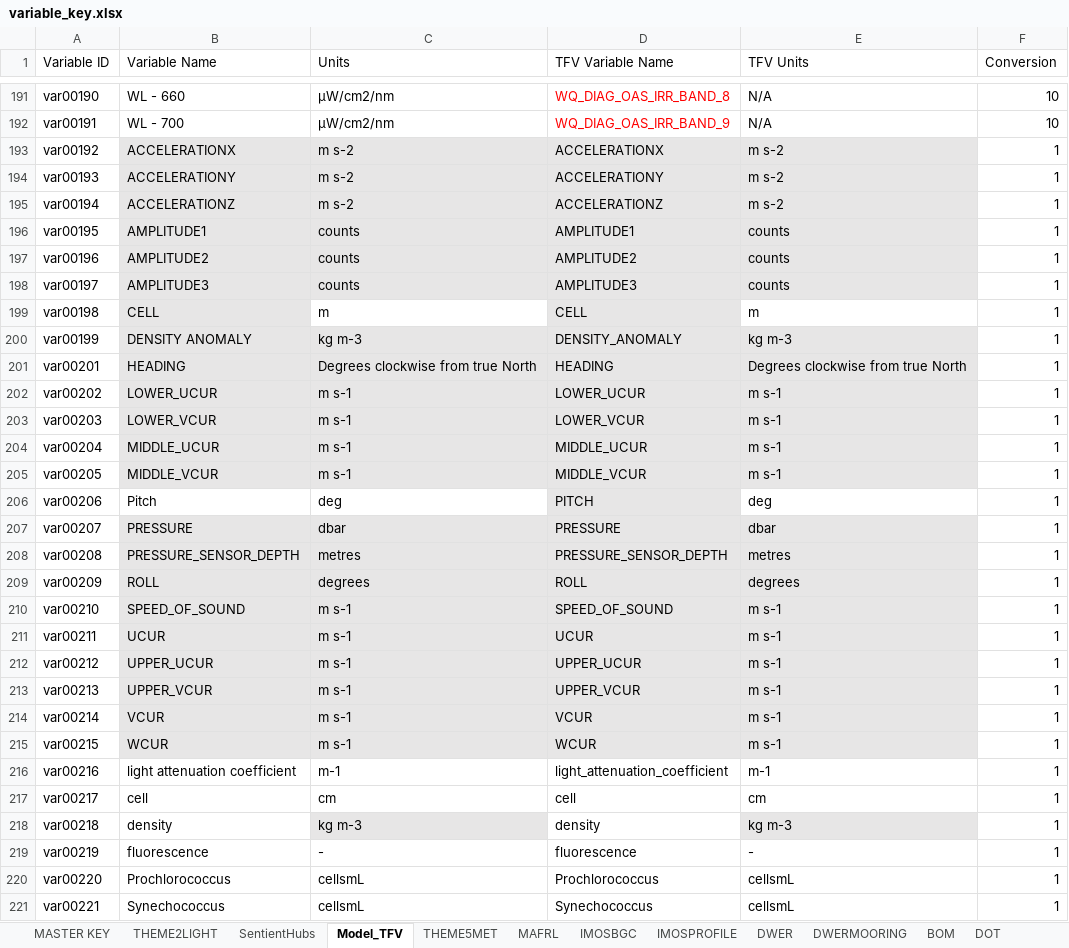
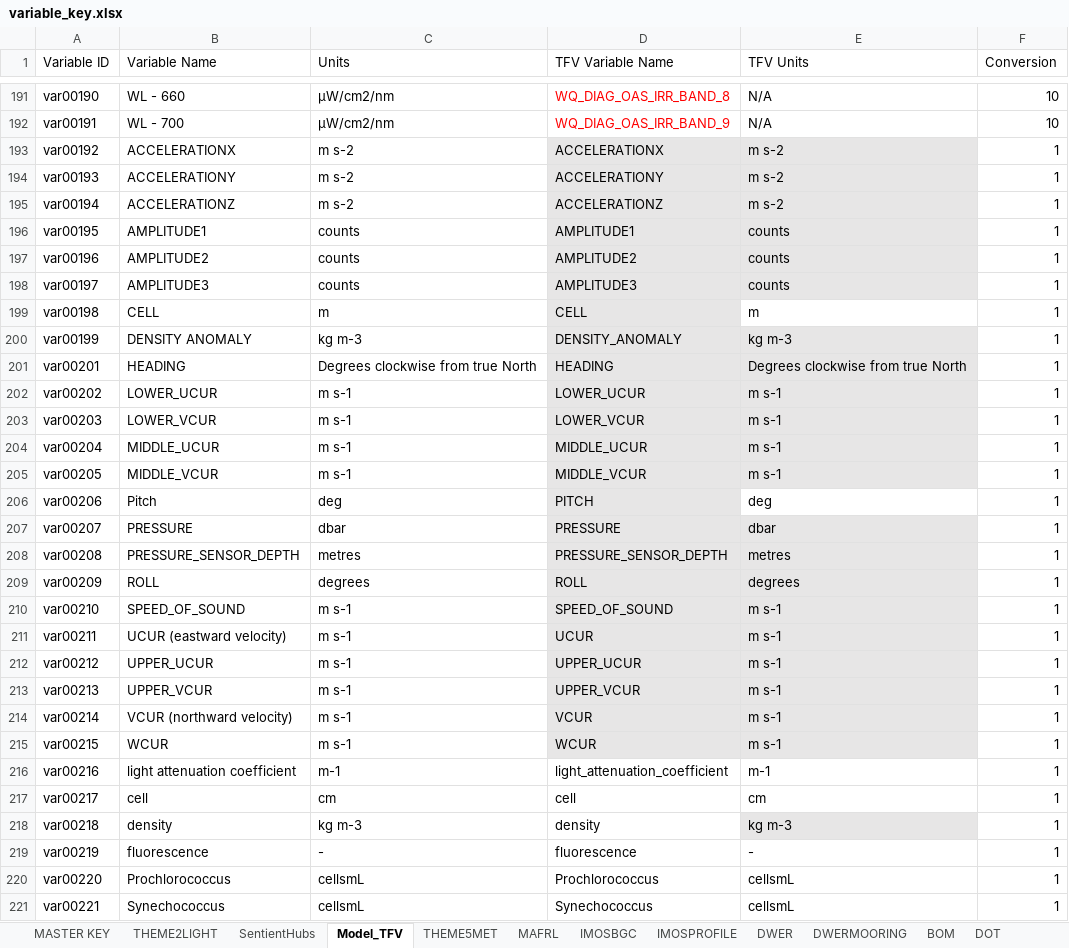
Before and after one commit to SEAF-CS/csiem-data, an Excel workbook: data-governance/variable_key.xlsx, sheet Model_TFV, drawn as a sheet; only a part is shown, gaps mark what is left out; values as stored, in another font and other column widths than the file's, no borders; the diff covers the shown part only; the diff names each change by its address in the sheet, - before the commit and + after, or states it on an @@ line.

Commit message:
Update variable_key.xlsx

```diff
--- a/data-governance/variable_key.xlsx (sheet Model_TFV)
+++ b/data-governance/variable_key.xlsx (sheet Model_TFV)
-B193:C198 fill: #E7E6E6
+B193:C198 fill: none
-B199 fill: #E7E6E6
+B199 fill: none
-B200:C205 fill: #E7E6E6
+B200:C205 fill: none
-B207:C215 fill: #E7E6E6
+B207:C215 fill: none
-B211 (Variable Name): UCUR
+B211 (Variable Name): UCUR (eastward velocity)
-B214 (Variable Name): VCUR
+B214 (Variable Name): VCUR (northward velocity)
-C218 fill: #E7E6E6
+C218 fill: none
```
Also changed, not shown: 42 edited cells and cell formats elsewhere in this sheet, formulas that keep their value.
